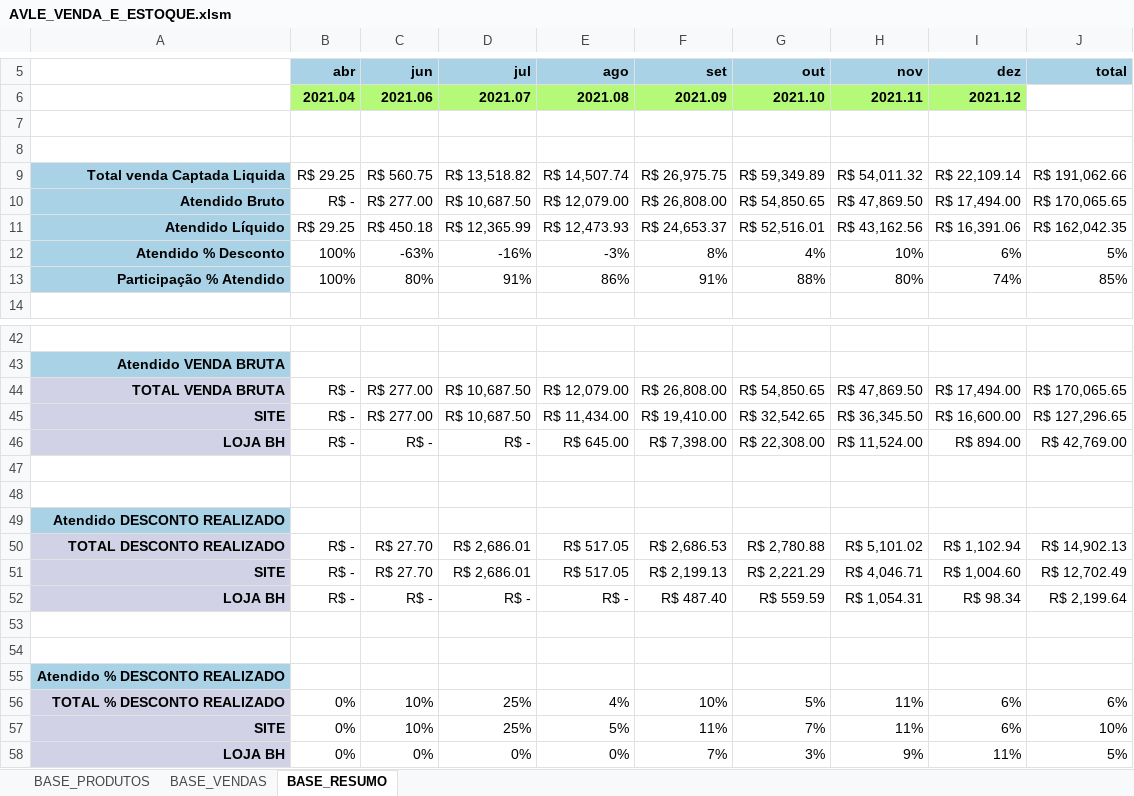
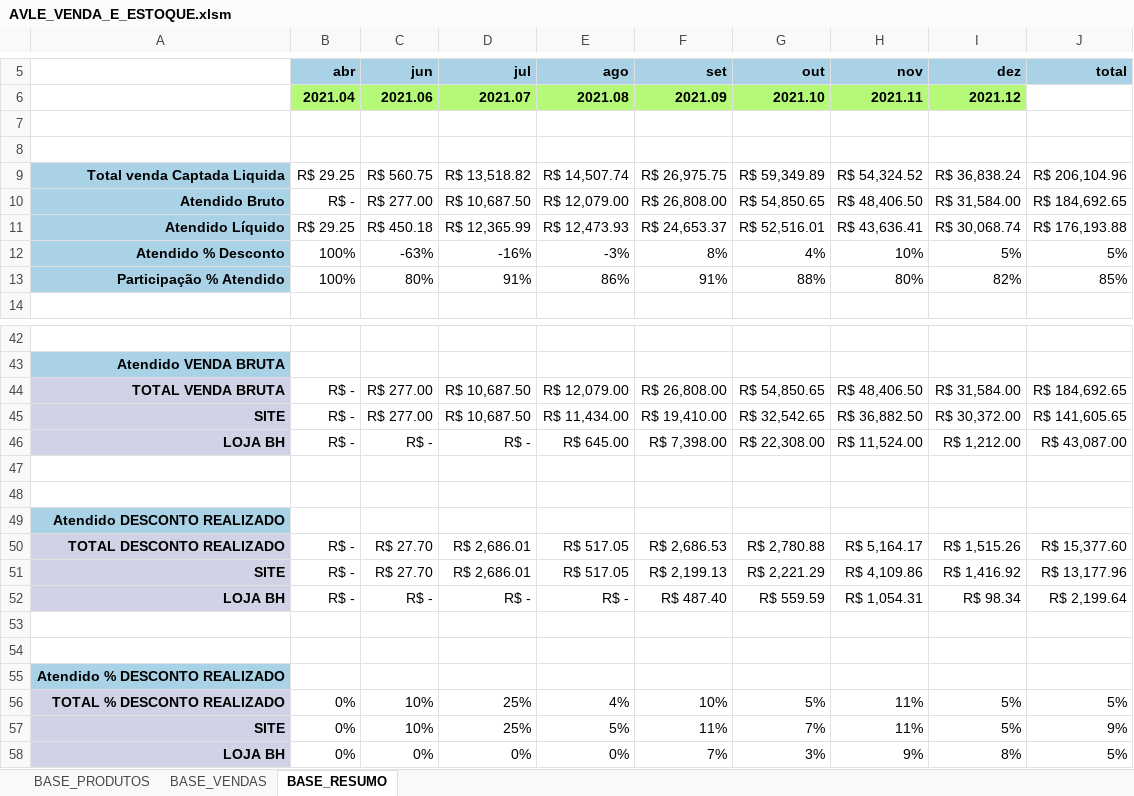
Before and after one commit to ghardoim/working-in-job, an Excel workbook: influir/_bases_/AVLE_VENDA_E_ESTOQUE.xlsm, sheet BASE_RESUMO, drawn as a sheet; only a part is shown, gaps mark what is left out; values as stored, in another font and other column widths than the file's, no borders; charts and pictures not drawn; the diff covers the shown part only; the diff names each change by its address in the sheet, - before the commit and + after, or states it on an @@ line.

Commit message:
base avle atualizada

```diff
--- a/influir/_bases_/AVLE_VENDA_E_ESTOQUE.xlsm (sheet BASE_RESUMO)
+++ b/influir/_bases_/AVLE_VENDA_E_ESTOQUE.xlsm (sheet BASE_RESUMO)
-H9 (nov): R$ 54,011.32
+H9 (nov): R$ 54,324.52
-I9 (dez): R$ 22,109.14
+I9 (dez): R$ 36,838.24
-J9 (total): R$ 191,062.66
+J9 (total): R$ 206,104.96
-H10 (nov): R$ 47,869.50
+H10 (nov): R$ 48,406.50
-I10 (dez): R$ 17,494.00
+I10 (dez): R$ 31,584.00
-J10 (total): R$ 170,065.65
+J10 (total): R$ 184,692.65
-H11 (nov): R$ 43,162.56
+H11 (nov): R$ 43,636.41
-I11 (dez): R$ 16,391.06
+I11 (dez): R$ 30,068.74
-J11 (total): R$ 162,042.35
+J11 (total): R$ 176,193.88
-I12 (dez): 6%
+I12 (dez): 5%
-I13 (dez): 74%
+I13 (dez): 82%
-H44 (nov): R$ 47,869.50
+H44 (nov): R$ 48,406.50
-I44 (dez): R$ 17,494.00
+I44 (dez): R$ 31,584.00
-J44 (total): R$ 170,065.65
+J44 (total): R$ 184,692.65
-H45 (nov): R$ 36,345.50
+H45 (nov): R$ 36,882.50
-I45 (dez): R$ 16,600.00
+I45 (dez): R$ 30,372.00
-J45 (total): R$ 127,296.65
+J45 (total): R$ 141,605.65
-I46 (dez): R$ 894.00
+I46 (dez): R$ 1,212.00
-J46 (total): R$ 42,769.00
+J46 (total): R$ 43,087.00
-H50 (nov): R$ 5,101.02
+H50 (nov): R$ 5,164.17
-I50 (dez): R$ 1,102.94
+I50 (dez): R$ 1,515.26
-J50 (total): R$ 14,902.13
+J50 (total): R$ 15,377.60
-H51 (nov): R$ 4,046.71
+H51 (nov): R$ 4,109.86
-I51 (dez): R$ 1,004.60
+I51 (dez): R$ 1,416.92
-J51 (total): R$ 12,702.49
+J51 (total): R$ 13,177.96
-I56:I57 (dez): 6%
+I56:I57 (dez): 5%
-J56 (total): 6%
+J56 (total): 5%
-J57 (total): 10%
+J57 (total): 9%
-I58 (dez): 11%
+I58 (dez): 8%
```
Also changed, not shown: 36 edited cells elsewhere in this sheet, sheet BASE_VENDAS.
